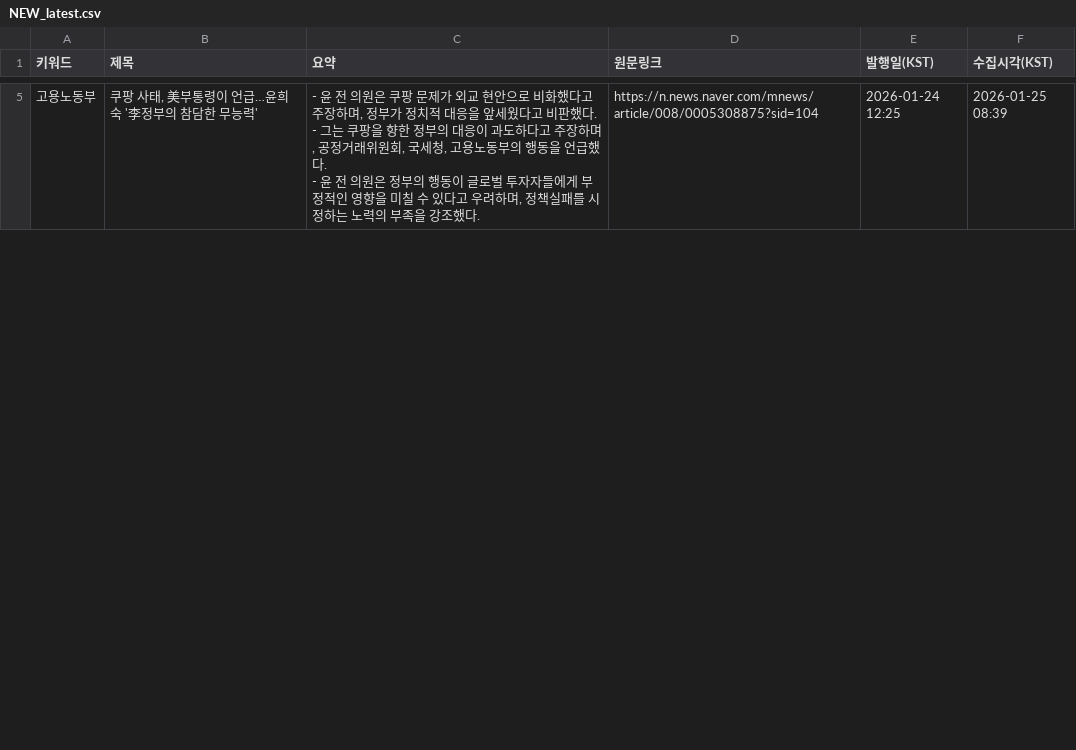
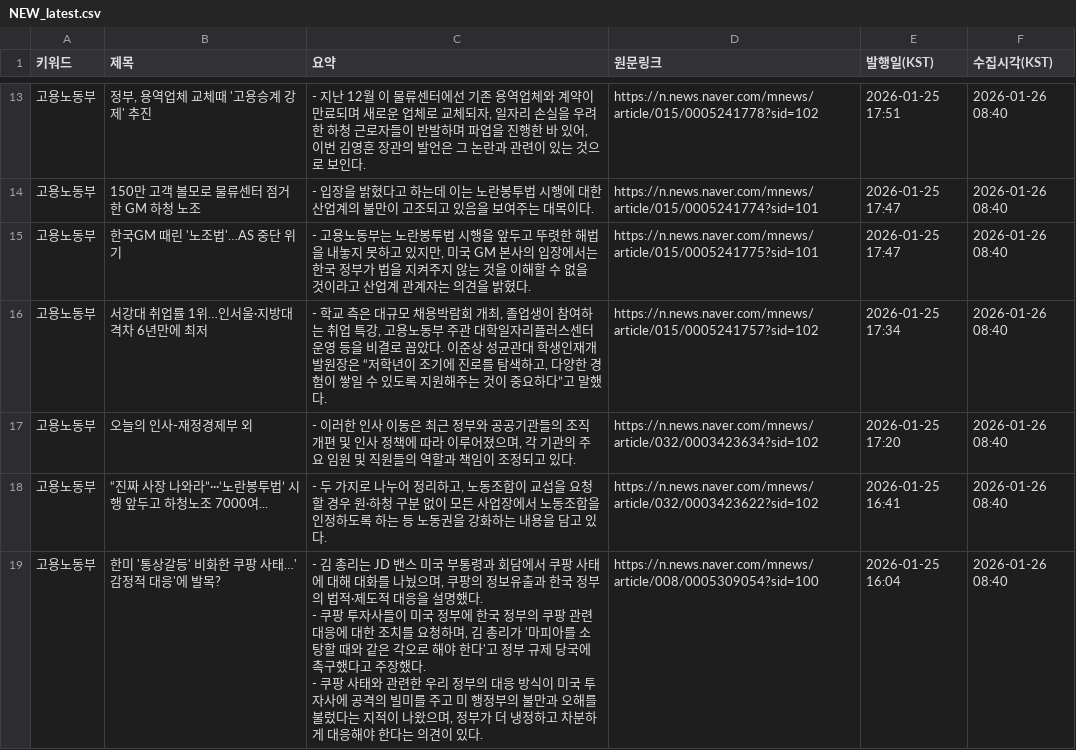
Before and after one commit to HyunJineeeee/news-report, a CSV file: data/NEW_latest.csv, drawn as a sheet; only a part is shown, gaps mark what is left out; the diff covers the shown part only.

```diff
--- a/data/NEW_latest.csv
+++ b/data/NEW_latest.csv
@@ -11,3 +33,9 @@
-고용노동부,"쿠팡 사태, 美부통령이 언급…윤희숙 '李정부의 참담한 무능력'","- 윤 전 의원은 쿠팡 문제가 외교 현안으로 비화했다고 주장하며, 정부가 정치적 대응을 앞세웠다고 비판했다.
-- 그는 쿠팡을 향한 정부의 대응이 과도하다고 주장하며, 공정거래위원회, 국세청, 고용노동부의 행동을 언급했다.
-- 윤 전 의원은 정부의 행동이 글로벌 투자자들에게 부정적인 영향을 미칠 수 있다고 우려하며, 정책실패를 시정하는 노력의 부족을 강조했다.",https://n.news.naver.com/mnews/article/008/0005308875?sid=104,2026-01-24 12:25,2026-01-25 08:39
+고용노동부,"정부, 용역업체 교체때 '고용승계 강제' 추진","- 지난 12월 이 물류센터에선 기존 용역업체와 계약이 만료되며 새로운 업체로 교체되자, 일자리 손실을 우려한 하청 근로자들이 반발하며 파업을 진행한 바 있어, 이번 김영훈 장관의 발언은 그 논란과 관련이 있는 것으로 보인다.",https://n.news.naver.com/mnews/article/015/0005241778?sid=102,2026-01-25 17:51,2026-01-26 08:40
+고용노동부,150만 고객 볼모로 물류센터 점거한 GM 하청 노조,- 입장을 밝혔다고 하는데 이는 노란봉투법 시행에 대한 산업계의 불만이 고조되고 있음을 보여주는 대목이다.,https://n.news.naver.com/mnews/article/015/0005241774?sid=101,2026-01-25 17:47,2026-01-26 08:40
+고용노동부,한국GM 때린 '노조법'…AS 중단 위기,"- 고용노동부는 노란봉투법 시행을 앞두고 뚜렷한 해법을 내놓지 못하고 있지만, 미국 GM 본사의 입장에서는 한국 정부가 법을 지켜주지 않는 것을 이해할 수 없을 것이라고 산업계 관계자는 의견을 밝혔다.",https://n.news.naver.com/mnews/article/015/0005241775?sid=101,2026-01-25 17:47,2026-01-26 08:40
+고용노동부,서강대 취업률 1위…인서울·지방대 격차 6년만에 최저,"- 학교 측은 대규모 채용박람회 개최, 졸업생이 참여하는 취업 특강, 고용노동부 주관 대학일자리플러스센터 운영 등을 비결로 꼽았다. 이준상 성균관대 학생인재개발원장은 “저학년이 조기에 진로를 탐색하고, 다양한 경험이 쌓일 수 있도록 지원해주는 것이 중요하다”고 말했다.",https://n.news.naver.com/mnews/article/015/0005241757?sid=102,2026-01-25 17:34,2026-01-26 08:40
+고용노동부,오늘의 인사-재정경제부 외,"- 이러한 인사 이동은 최근 정부와 공공기관들의 조직 개편 및 인사 정책에 따라 이루어졌으며, 각 기관의 주요 임원 및 직원들의 역할과 책임이 조정되고 있다.",https://n.news.naver.com/mnews/article/032/0003423634?sid=102,2026-01-25 17:20,2026-01-26 08:40
+고용노동부,“진짜 사장 나와라”···‘노란봉투법’ 시행 앞두고 하청노조 7000여...,"- 두 가지로 나누어 정리하고, 노동조합이 교섭을 요청할 경우 원·하청 구분 없이 모든 사업장에서 노동조합을 인정하도록 하는 등 노동권을 강화하는 내용을 담고 있다.",https://n.news.naver.com/mnews/article/032/0003423622?sid=102,2026-01-25 16:41,2026-01-26 08:40
+고용노동부,한미 '통상갈등' 비화한 쿠팡 사태…'감정적 대응'에 발목?,"- 김 총리는 JD 밴스 미국 부통령과 회담에서 쿠팡 사태에 대해 대화를 나눴으며, 쿠팡의 정보유출과 한국 정부의 법적·제도적 대응을 설명했다.
+- 쿠팡 투자사들이 미국 정부에 한국 정부의 쿠팡 관련 대응에 대한 조치를 요청하며, 김 총리가 '마피아를 소탕할 때와 같은 각오로 해야 한다'고 정부 규제 당국에 촉구했다고 주장했다.
+- 쿠팡 사태와 관련한 우리 정부의 대응 방식이 미국 투자사에 공격의 빌미를 주고 미 행정부의 불만과 오해를 불렀다는 지적이 나왔으며, 정부가 더 냉정하고 차분하게 대응해야 한다는 의견이 있다.",https://n.news.naver.com/mnews/article/008/0005309054?sid=100,2026-01-25 16:04,2026-01-26 08:40
```
Also changed, not shown: 11 added rows and 15 removed rows elsewhere in this file, data/ALL.csv.
